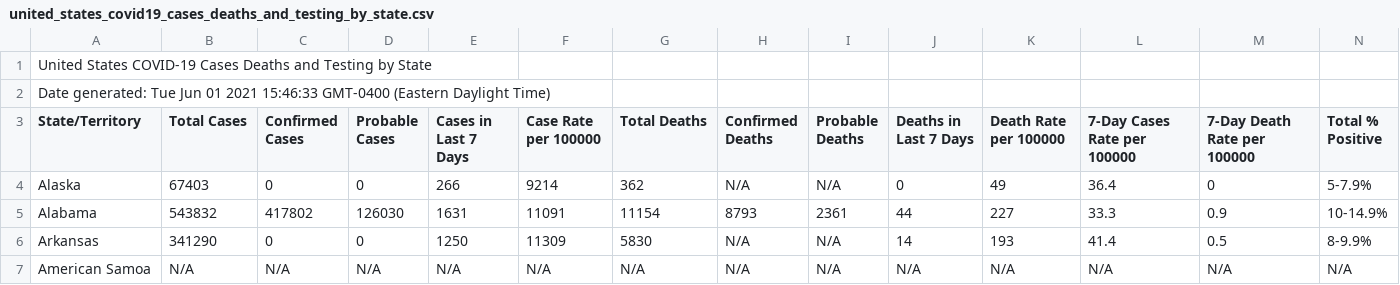
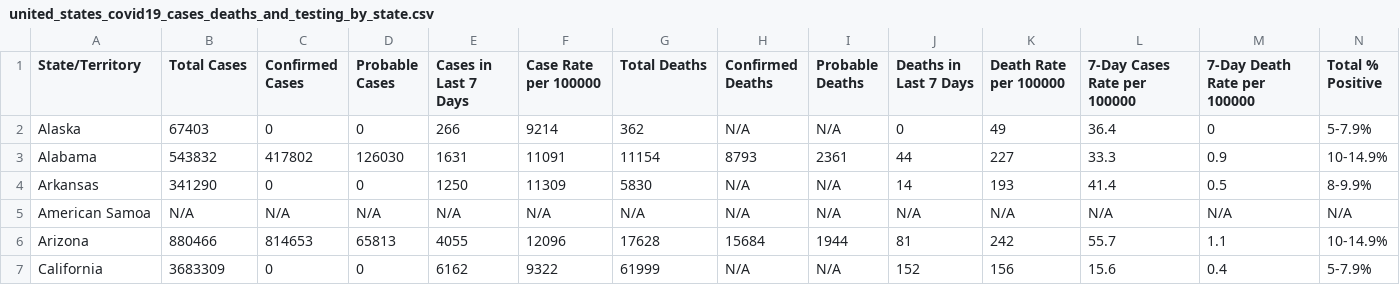
Before and after one commit to cob224/stemsi, a CSV file: united_states_covid19_cases_deaths_and_testing_by_state.csv, drawn as a sheet; only a part is shown; the shorter side is filled out with more unchanged rows; rows hold the shown columns only; the diff names each change by its address in the sheet, - before the commit and + after, or states it on an @@ line.

Commit message:
Update united_states_covid19_cases_deaths_and_testing_by_state.csv

```diff
--- a/united_states_covid19_cases_deaths_and_testing_by_state.csv
+++ b/united_states_covid19_cases_deaths_and_testing_by_state.csv
-row 1: United States COVID-19 Cases Deaths and Testing by State
-row 2: Date generated: Tue Jun 01 2021 15:46:33 GMT-0400 (Eastern Daylight Time)
```
